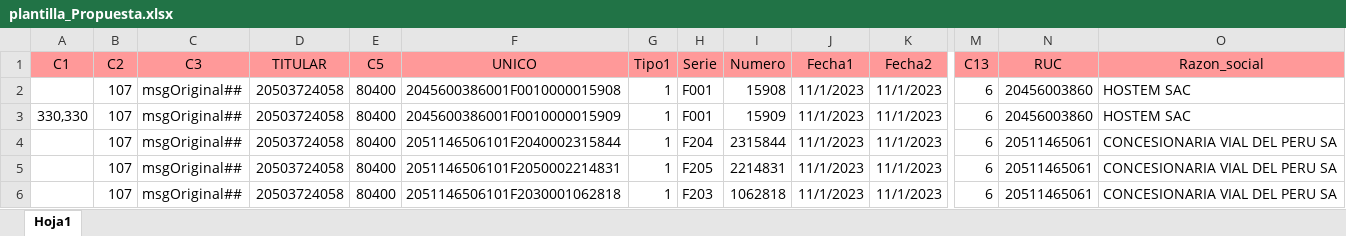
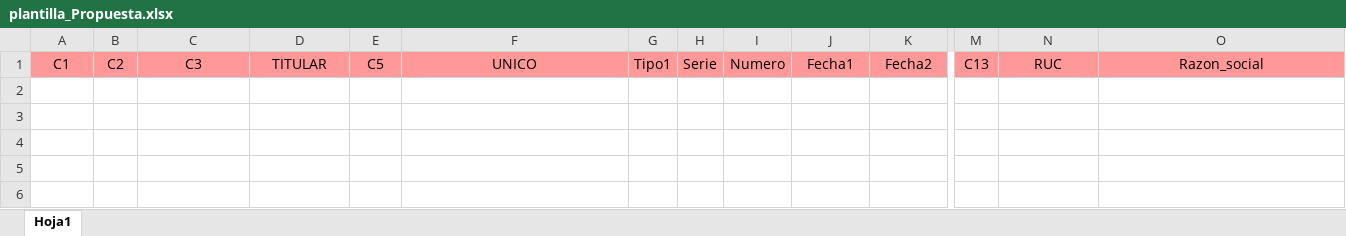
Before and after one commit to BryanFloresGarcia/ProyectoWebPHP-Excel, an Excel workbook: plantilla_Propuesta.xlsx, sheet Hoja1, drawn as a sheet; only a part is shown, gaps mark what is left out; values as stored, in another font and other column widths than the file's, no borders; rows hold the shown columns only; the diff names each change by its address in the sheet, - before the commit and + after, or states it on an @@ line.

```diff
--- a/plantilla_Propuesta.xlsx (sheet Hoja1)
+++ b/plantilla_Propuesta.xlsx (sheet Hoja1)
-row 2:  | 107 | msgOriginal## | 20503724058 | 80400 | 2045600386001F0010000015908 | 1 | F001 | 15908 | 11/1/2023 | 11/1/2023 | 6 | 20456003860 | HOSTEM SAC
-row 3: 330,330 | 107 | msgOriginal## | 20503724058 | 80400 | 2045600386001F0010000015909 | 1 | F001 | 15909 | 11/1/2023 | 11/1/2023 | 6 | 20456003860 | HOSTEM SAC
-row 4:  | 107 | msgOriginal## | 20503724058 | 80400 | 2051146506101F2040002315844 | 1 | F204 | 2315844 | 11/1/2023 | 11/1/2023 | 6 | 20511465061 | CONCESIONARIA VIAL DEL PERU SA
-row 5:  | 107 | msgOriginal## | 20503724058 | 80400 | 2051146506101F2050002214831 | 1 | F205 | 2214831 | 11/1/2023 | 11/1/2023 | 6 | 20511465061 | CONCESIONARIA VIAL DEL PERU SA
-row 6:  | 107 | msgOriginal## | 20503724058 | 80400 | 2051146506101F2030001062818 | 1 | F203 | 1062818 | 11/1/2023 | 11/1/2023 | 6 | 20511465061 | CONCESIONARIA VIAL DEL PERU SA
```
Also changed, not shown: plantilla_Registro_RCE.xlsx, 9 other files.
